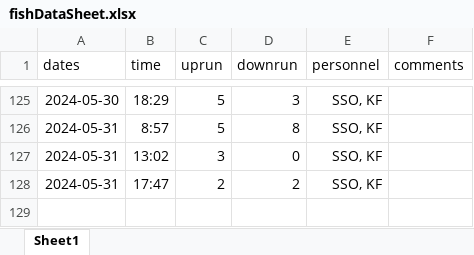
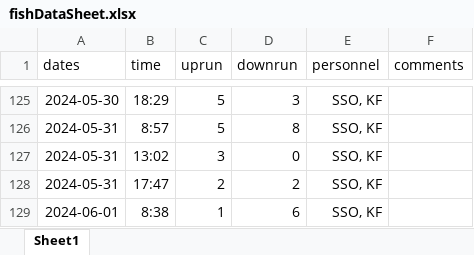
Before and after one commit to SummitLakeNRD/widgetUpdate, an Excel workbook: fishDataSheet.xlsx, sheet Sheet1, drawn as a sheet; only a part is shown, gaps mark what is left out; values as stored, in another font and other column widths than the file's, no borders; the diff names each change by its address in the sheet, - before the commit and + after, or states it on an @@ line.

```diff
--- a/fishDataSheet.xlsx (sheet Sheet1)
+++ b/fishDataSheet.xlsx (sheet Sheet1)
+row 129: 2024-06-01 | 8:38 | 1 | 6 | SSO, KF
```
Also changed, not shown: 2 other files.
